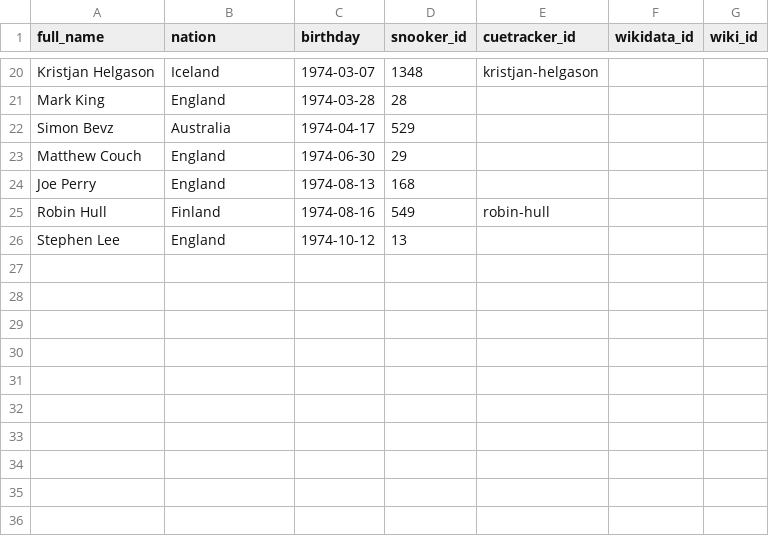
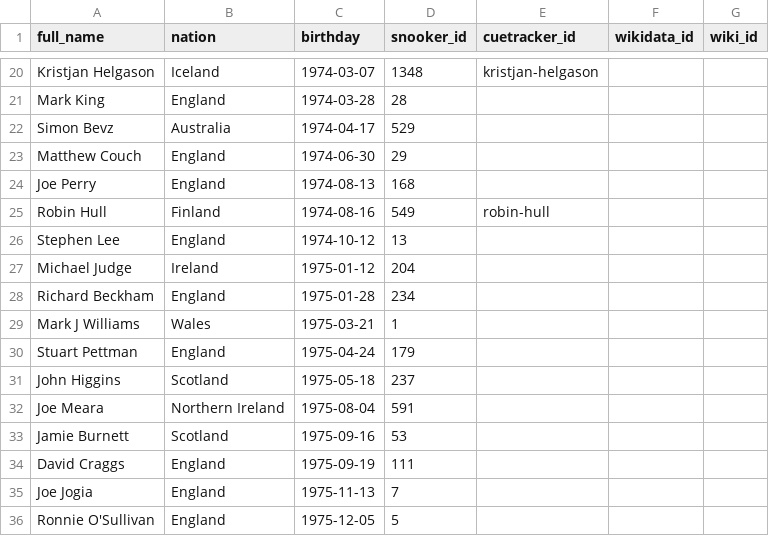
Before and after one commit to dreamerminsk/wiki-langs, a CSV file: players/1970.births.csv, drawn as a sheet; only a part is shown, gaps mark what is left out.

Commit message:
Update 1970.births.csv

```diff
--- a/players/1970.births.csv
+++ b/players/1970.births.csv
@@ -26 +26,11 @@ Robin Hull,Finland,1974-08-16,549,robin-hull,,
 Stephen Lee,England,1974-10-12,13,,,
+Michael Judge,Ireland,1975-01-12,204,,,
+Richard Beckham,England,1975-01-28,234,,,
+Mark J Williams,Wales,1975-03-21,1,,,
+Stuart Pettman,England,1975-04-24,179,,,
+John Higgins,Scotland,1975-05-18,237,,,
+Joe Meara,Northern Ireland,1975-08-04,591,,,
+Jamie Burnett,Scotland,1975-09-16,53,,,
+David Craggs,England,1975-09-19,111,,,
+Joe Jogia,England,1975-11-13,7,,,
+Ronnie O'Sullivan,England,1975-12-05,5,,,
```
